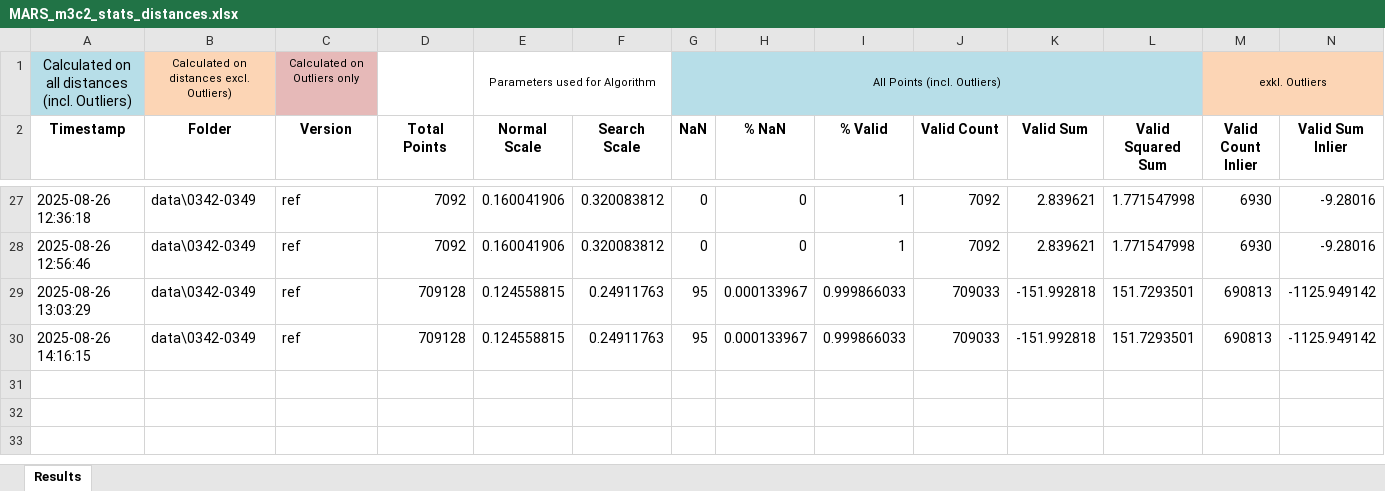
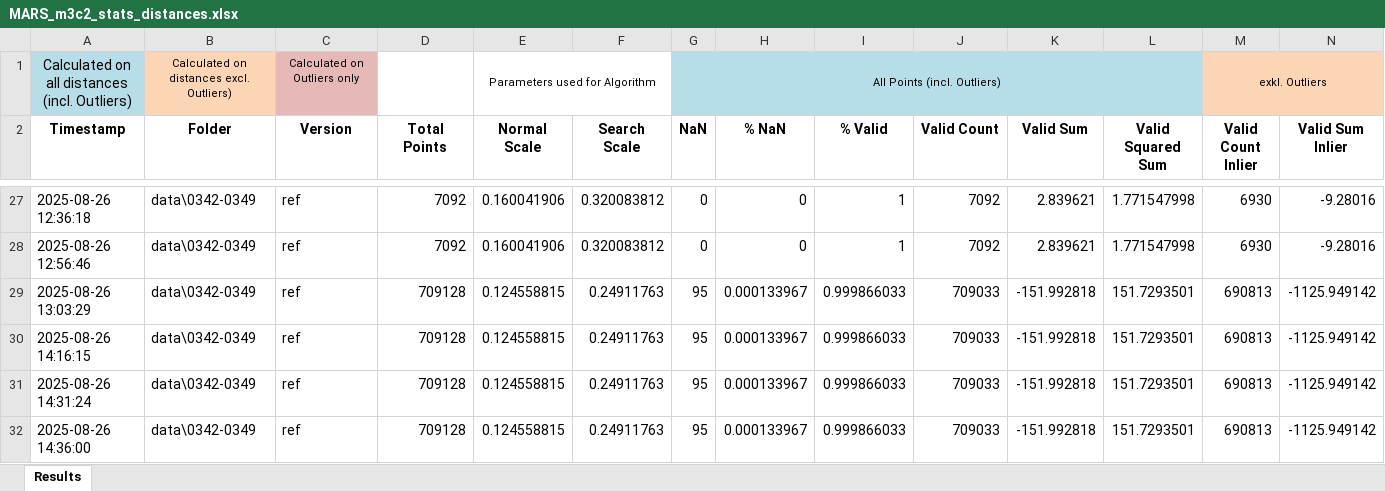
Before and after one commit to sigi-campus02/M3C2, an Excel workbook: outputs/MARS_output/MARS_m3c2_stats_distances.xlsx, sheet Results, drawn as a sheet; only a part is shown, gaps mark what is left out; values as stored, in another font and other column widths than the file's, no borders; rows hold the shown columns only; the diff names each change by its address in the sheet, - before the commit and + after, or states it on an @@ line.

Commit message:
enhance outlier processing and visualization; add logging for RMS and outlier threshold, implement PLY export for inliers/outliers

```diff
--- a/outputs/MARS_output/MARS_m3c2_stats_distances.xlsx (sheet Results)
+++ b/outputs/MARS_output/MARS_m3c2_stats_distances.xlsx (sheet Results)
+row 31: 2025-08-26 14:31:24 | data\0342-0349 | ref | 709128 | 0.124558815 | 0.24911763 | 95 | 0.000133967 | 0.999866033 | 709033 | -151.992818 | 151.7293501 | 690813 | -1125.949142
+row 32: 2025-08-26 14:36:00 | data\0342-0349 | ref | 709128 | 0.124558815 | 0.24911763 | 95 | 0.000133967 | 0.999866033 | 709033 | -151.992818 | 151.7293501 | 690813 | -1125.949142
```
Also changed, not shown: hidden cells, 5 other files.
